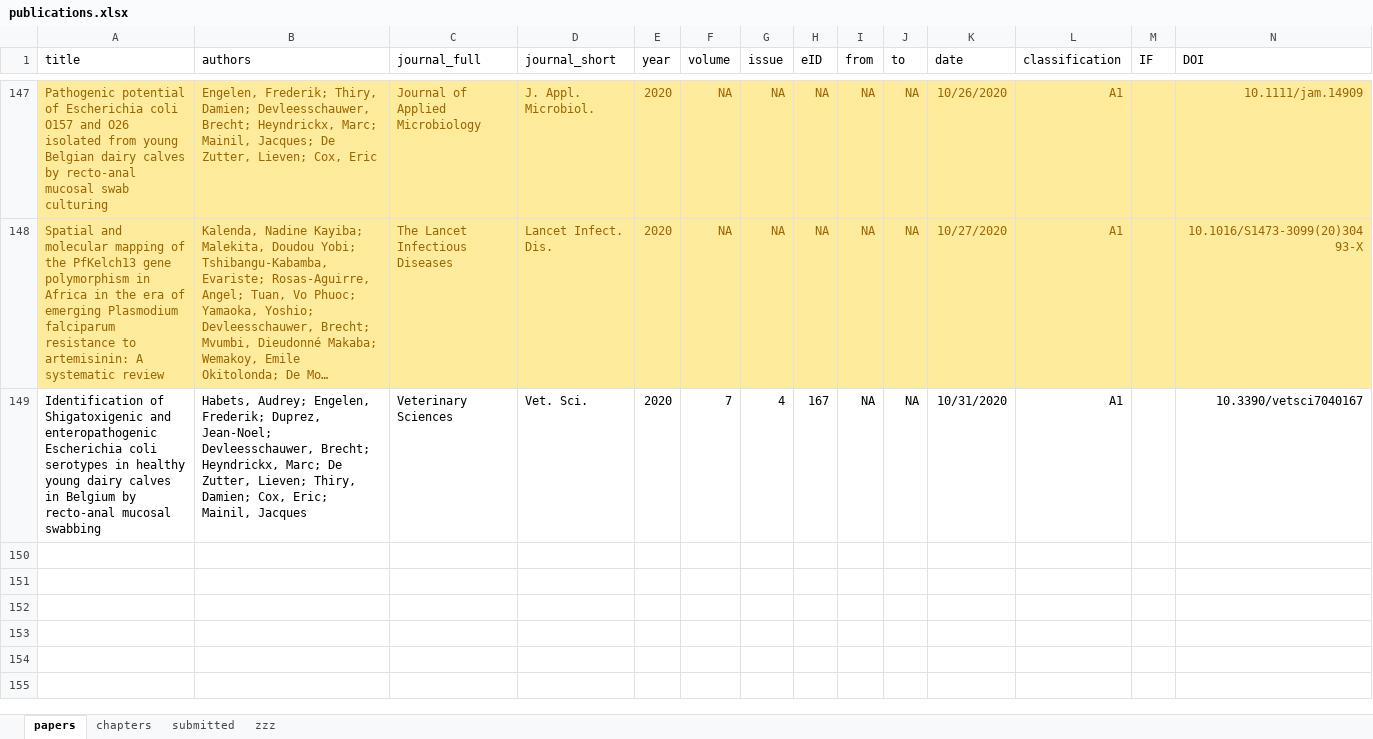
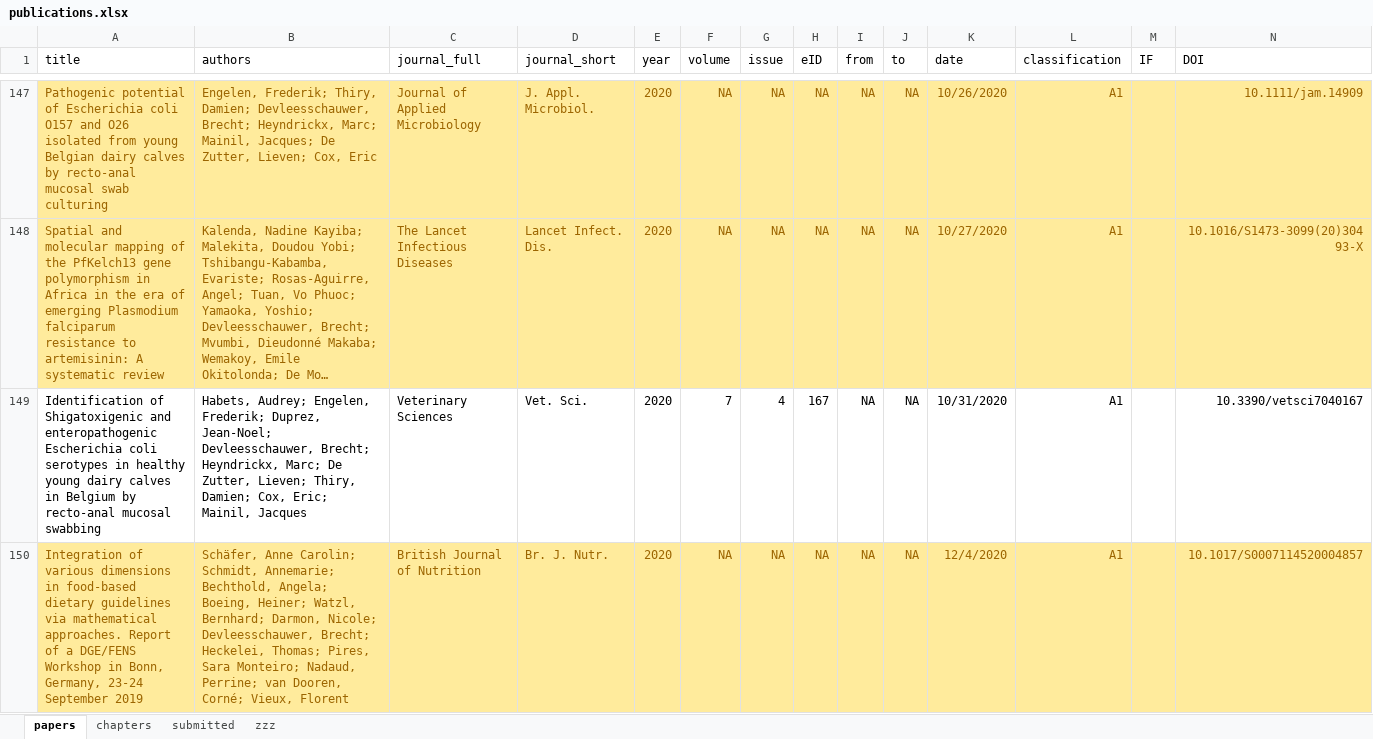
Before and after one commit to brechtdv/vitae, an Excel workbook: publications.xlsx, sheet papers, drawn as a sheet; only a part is shown, gaps mark what is left out; long unchanged cells end in …; values as stored, in another font and other column widths than the file's, no borders; conditional formats and table styles not drawn; rows hold the shown columns only; the diff names each change by its address in the sheet, - before the commit and + after, or states it on an @@ line.

```diff
--- a/publications.xlsx (sheet papers)
+++ b/publications.xlsx (sheet papers)
+row 150: Integration of various dimensions in food-based dietary guidelines via mathematical approaches. Report of a DGE/FENS Workshop in Bonn, Germany, 23-24 September 2019 | Schäfer, Anne Carolin; Schmidt, Annemarie; Bechthold, Angela; Boeing, Heiner; Watzl, Bernhard; Darmon, Nicole; Devleesschauwer, Brecht; Heckelei, Thomas; Pires, Sara Monteiro; Nadaud, Perrine; van Dooren, Corné; Vieux, Florent | British Journal of Nutrition | Br. J. Nutr. | 2020 | NA | NA | NA | NA | NA | 12/4/2020 | A1 |  | 10.1017/S0007114520004857
```
Also changed, not shown: sheet submitted, sheet zzz, 2 other files.
